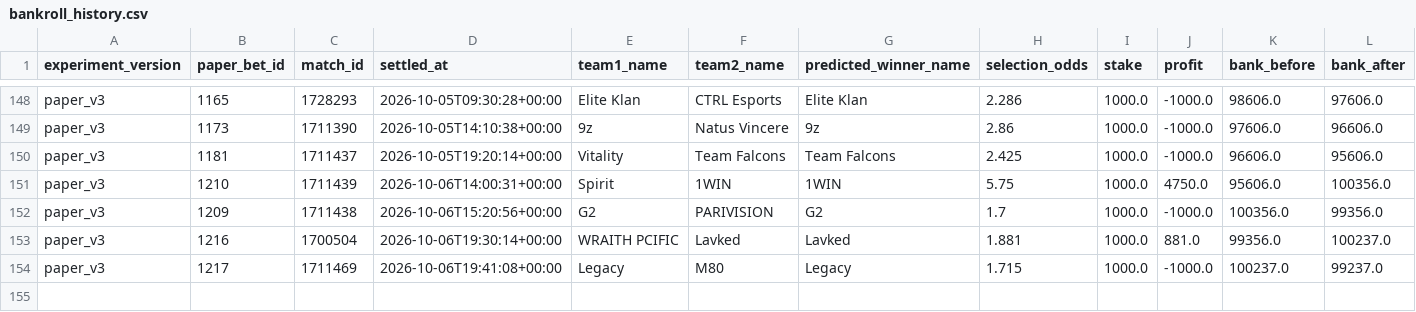
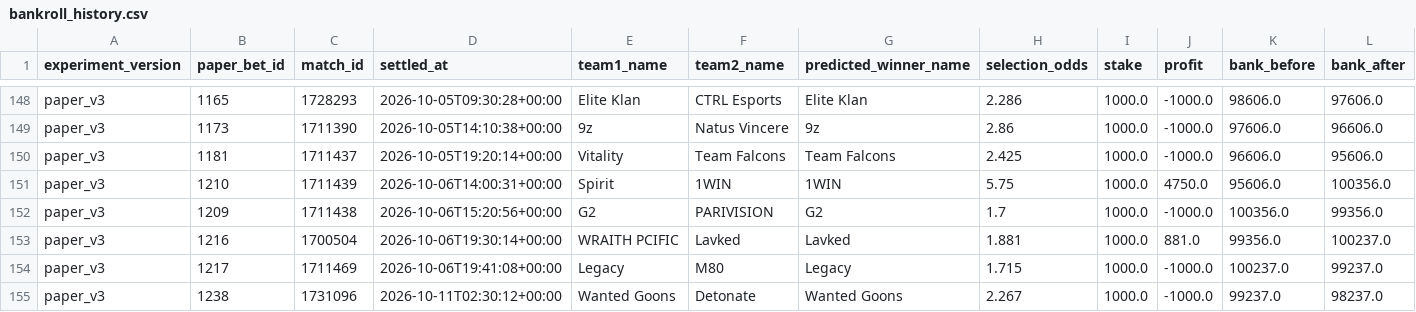
Before and after one commit to metascope-ai/metascope-public-data, a CSV file: data/bankroll_history.csv, drawn as a sheet; only a part is shown, gaps mark what is left out; the diff names each change by its address in the sheet, - before the commit and + after, or states it on an @@ line.

```diff
--- a/data/bankroll_history.csv
+++ b/data/bankroll_history.csv
+row 155: paper_v3 | 1238 | 1731096 | 2026-10-11T02:30:12+00:00 | Wanted Goons | Detonate | Wanted Goons | 2.267 | 1000.0 | -1000.0 | 99237.0 | 98237.0
```
Also changed, not shown: data/bot_predictions.csv, 2 other files.
